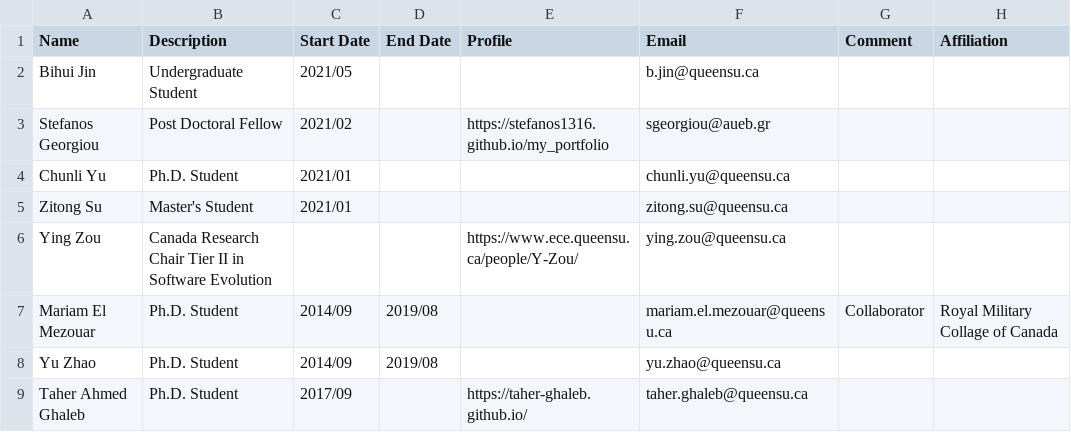
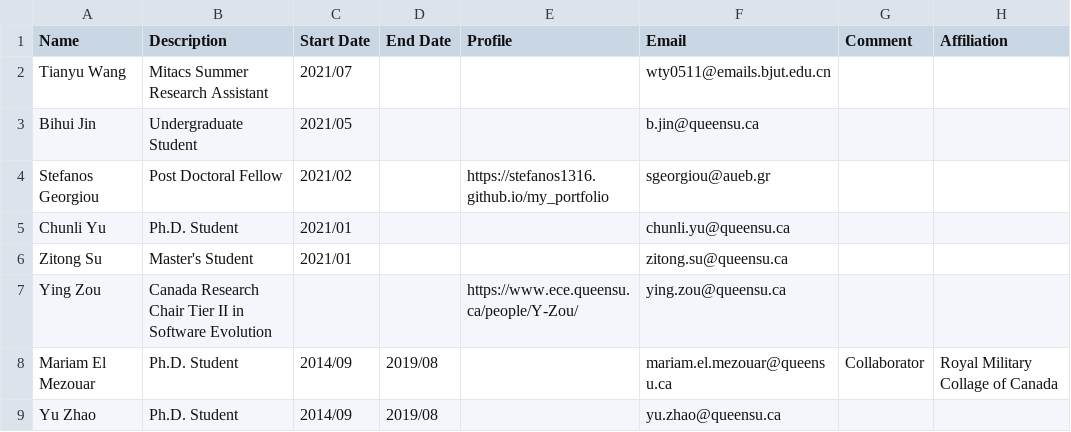
Before and after one commit to seal-queensu/seal-queensu.github.io, a CSV file: members/memberInfo.csv, drawn as a sheet; only a part is shown; the shorter side is filled out with more unchanged rows.

Commit message:
Add Tianyu to the website

```diff
--- a/members/memberInfo.csv
+++ b/members/memberInfo.csv
@@ -1,2 +1,3 @@
 Name,Description,Start Date,End Date,Profile,Email,Comment,Affiliation
+Tianyu Wang,Mitacs Summer Research Assistant,2021/07,,,wty0511@emails.bjut.edu.cn,,
 Bihui Jin,Undergraduate Student,2021/05,,,b.jin@queensu.ca,,
```
Also changed, not shown: 1 other file.
